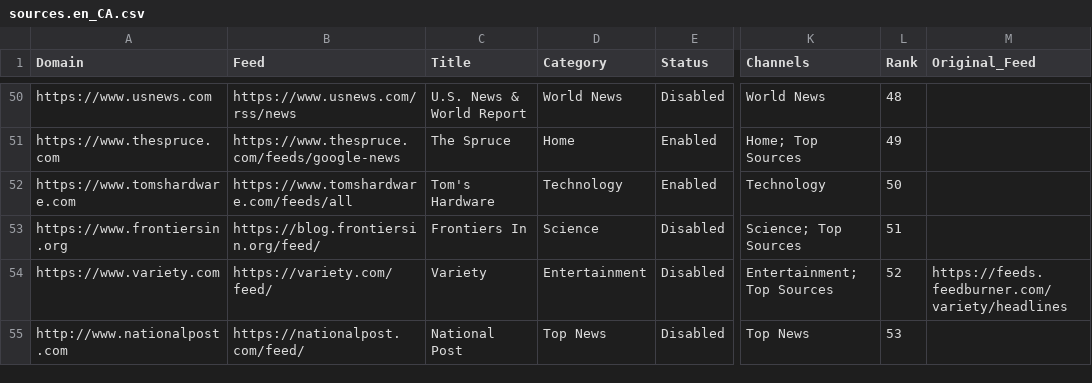
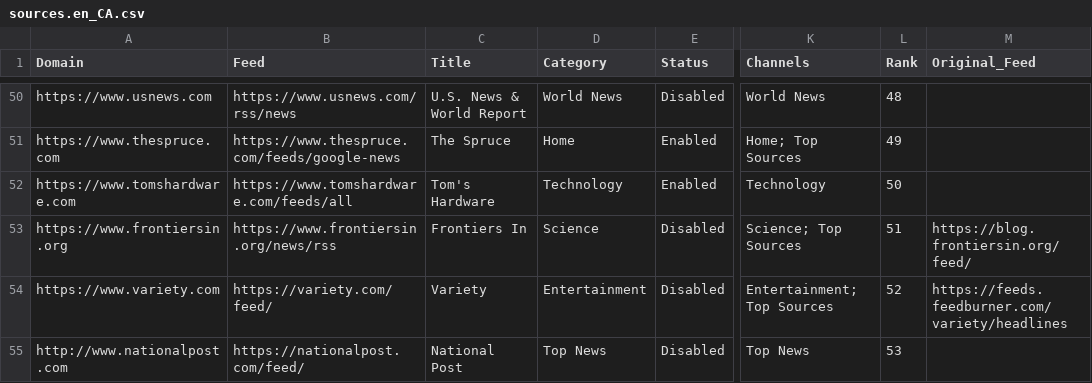
Before and after one commit to aurangzaib048/news-aggregator, a CSV file: sources/sources.en_CA.csv, drawn as a sheet; only a part is shown, gaps mark what is left out; the diff names each change by its address in the sheet, - before the commit and + after, or states it on an @@ line.

Commit message:
Update the more FeedURLs

```diff
--- a/sources/sources.en_CA.csv
+++ b/sources/sources.en_CA.csv
-B53 (Feed): https://blog.frontiersin.org/feed/
+B53 (Feed): https://www.frontiersin.org/news/rss
-M53 (Original_Feed): (empty)
+M53 (Original_Feed): https://blog.frontiersin.org/feed/
```
Also changed, not shown: sources/sources.en_GB.csv, sources/sources.en_US.csv.
